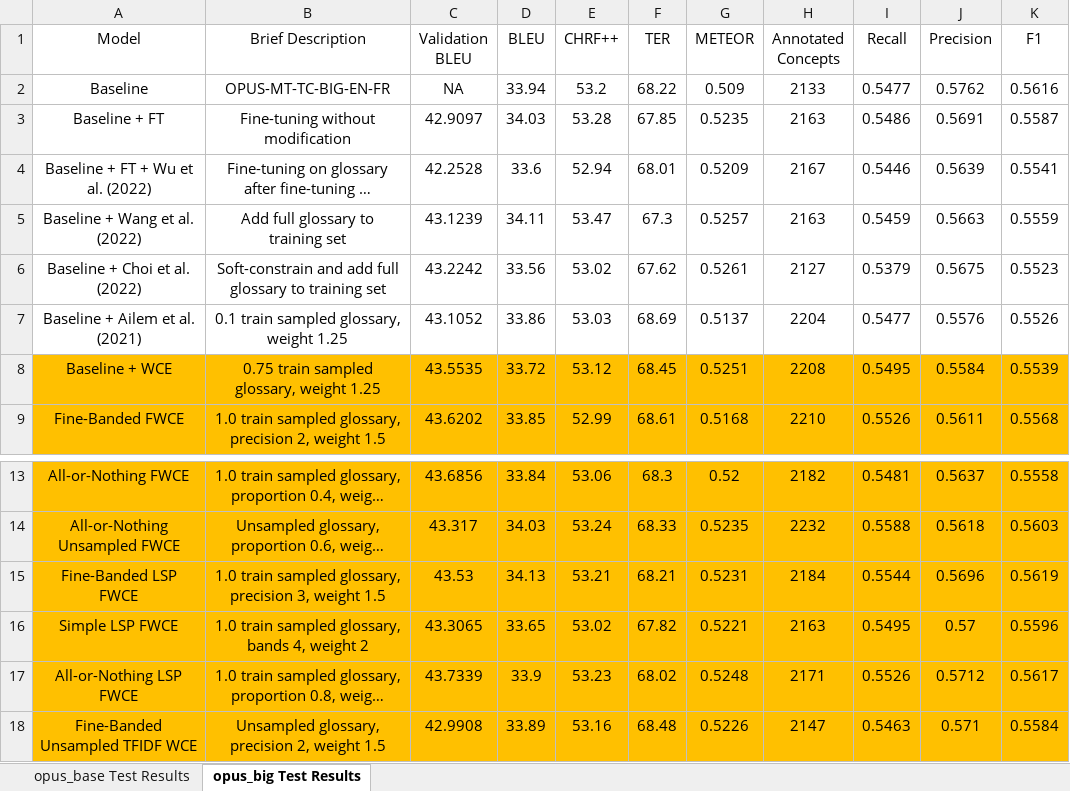
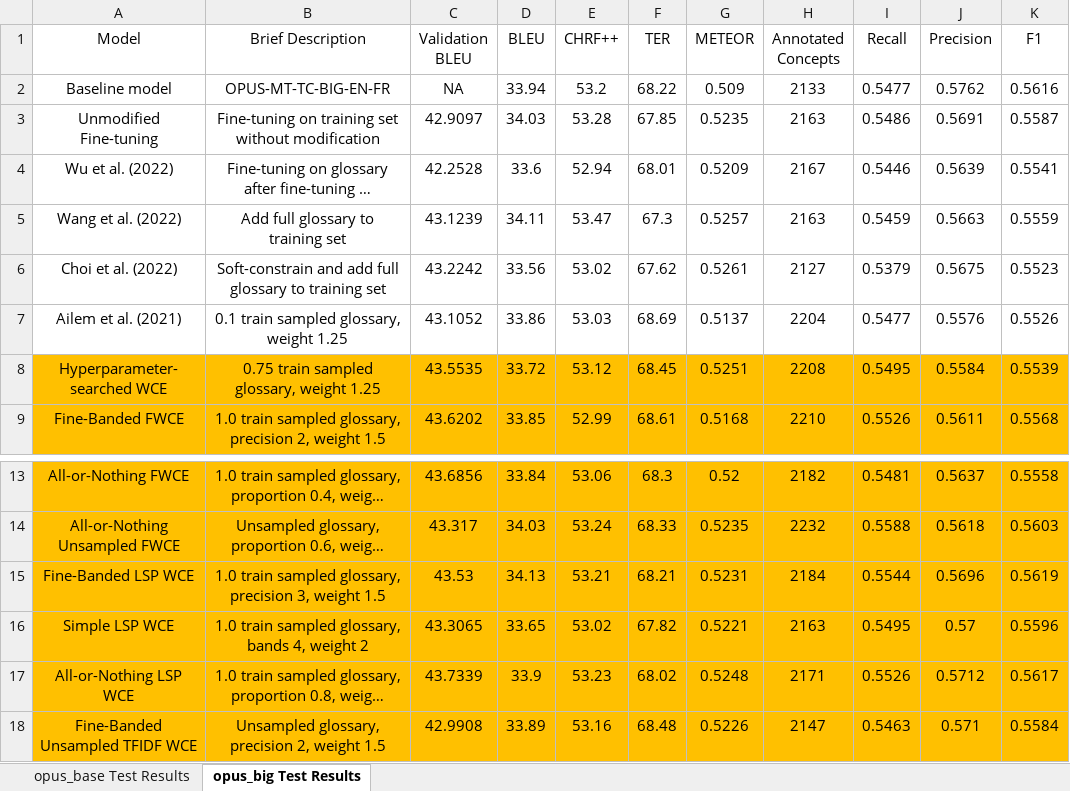
Before and after one commit to ethansimrm/medical-mt, an Excel workbook: model_evaluations/Collated Test Set Results.xlsx, sheet opus_big Test Results, drawn as a sheet; only a part is shown, gaps mark what is left out; long unchanged cells end in …; values as stored, in another font and other column widths than the file's, no borders; the diff names each change by its address in the sheet, - before the commit and + after, or states it on an @@ line.

Commit message:
Update results

```diff
--- a/model_evaluations/Collated Test Set Results.xlsx (sheet opus_big Test Results)
+++ b/model_evaluations/Collated Test Set Results.xlsx (sheet opus_big Test Results)
-A2 (Model): Baseline
+A2 (Model): Baseline model
-A3 (Model): Baseline + FT
+A3 (Model): Unmodified Fine-tuning
-B3 (Brief Description): Fine-tuning without modification
+B3 (Brief Description): Fine-tuning on training set without modification
-A4 (Model): Baseline + FT + Wu et al. (2022)
+A4 (Model): Wu et al. (2022)
-A5 (Model): Baseline + Wang et al. (2022)
+A5 (Model): Wang et al. (2022)
-A6 (Model): Baseline + Choi et al. (2022)
+A6 (Model): Choi et al. (2022)
-A7 (Model): Baseline + Ailem et al. (2021)
+A7 (Model): Ailem et al. (2021)
-A8 (Model): Baseline + WCE
+A8 (Model): Hyperparameter-searched WCE
-A15 (Model): Fine-Banded LSP FWCE
+A15 (Model): Fine-Banded LSP WCE
-A16 (Model): Simple LSP FWCE
+A16 (Model): Simple LSP WCE
-A17 (Model): All-or-Nothing LSP FWCE
+A17 (Model): All-or-Nothing LSP WCE
```
Also changed, not shown: sheet opus_base Test Results.
